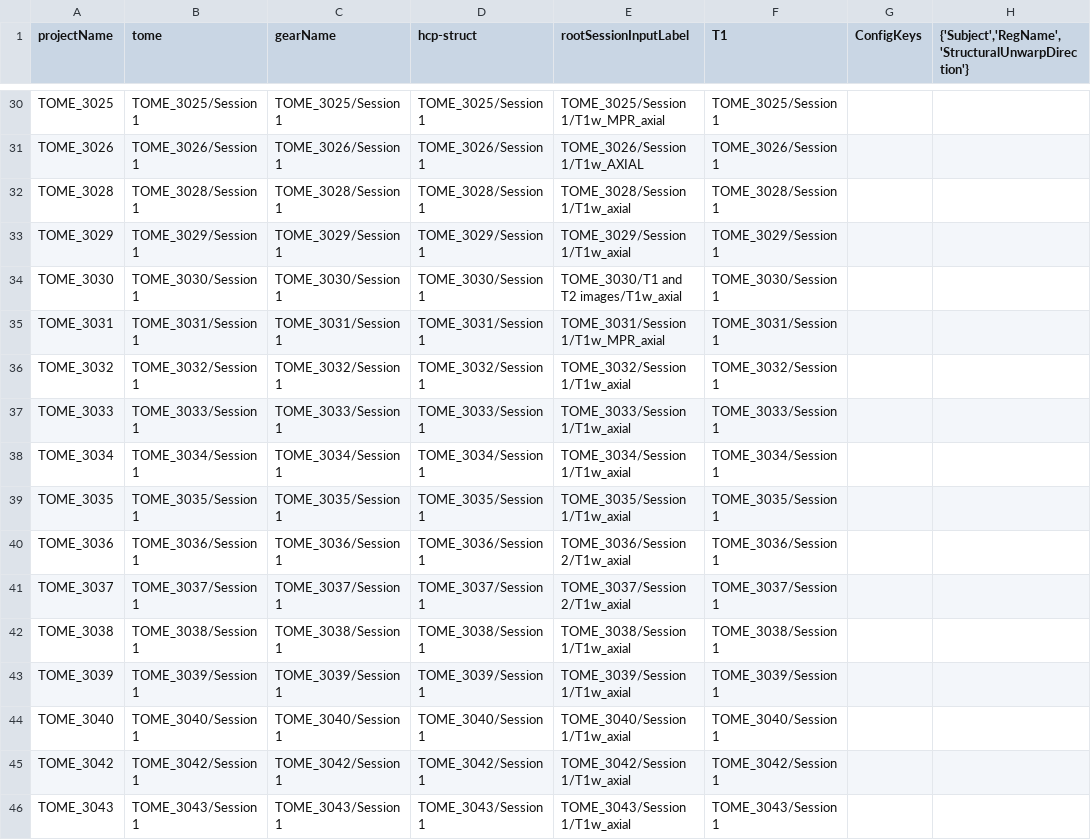
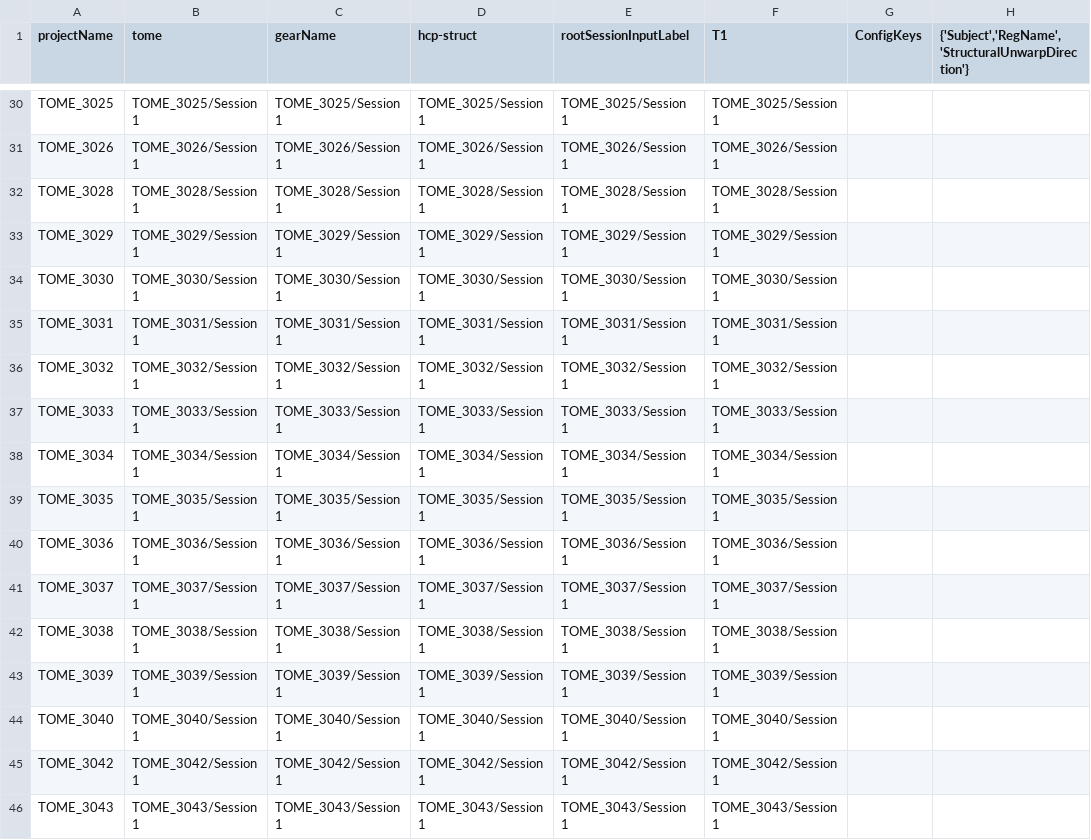
Before and after one commit to gkaguirrelab/mriTOMEAnalysis, a CSV file: code/tomeHCPStructParams.csv, drawn as a sheet; only a part is shown, gaps mark what is left out; the diff covers the shown part only; the diff names each change by its address in the sheet, - before the commit and + after, or states it on an @@ line.

Commit message:
Using the T1 and T2 sag from the same session
Signed-off-by: gkaguirre <gkaguirre@me.com>

```diff
--- a/code/tomeHCPStructParams.csv
+++ b/code/tomeHCPStructParams.csv
-E30 (rootSessionInputLabel): TOME_3025/Session 1/T1w_MPR_axial
+E30 (rootSessionInputLabel): TOME_3025/Session 1
-E31 (rootSessionInputLabel): TOME_3026/Session 1/T1w_AXIAL
+E31 (rootSessionInputLabel): TOME_3026/Session 1
-E32 (rootSessionInputLabel): TOME_3028/Session 1/T1w_axial
+E32 (rootSessionInputLabel): TOME_3028/Session 1
-E33 (rootSessionInputLabel): TOME_3029/Session 1/T1w_axial
+E33 (rootSessionInputLabel): TOME_3029/Session 1
-E34 (rootSessionInputLabel): TOME_3030/T1 and T2 images/T1w_axial
+E34 (rootSessionInputLabel): TOME_3030/Session 1
-E35 (rootSessionInputLabel): TOME_3031/Session 1/T1w_MPR_axial
+E35 (rootSessionInputLabel): TOME_3031/Session 1
-E36 (rootSessionInputLabel): TOME_3032/Session 1/T1w_axial
+E36 (rootSessionInputLabel): TOME_3032/Session 1
-E37 (rootSessionInputLabel): TOME_3033/Session 1/T1w_axial
+E37 (rootSessionInputLabel): TOME_3033/Session 1
-E38 (rootSessionInputLabel): TOME_3034/Session 1/T1w_axial
+E38 (rootSessionInputLabel): TOME_3034/Session 1
-E39 (rootSessionInputLabel): TOME_3035/Session 1/T1w_axial
+E39 (rootSessionInputLabel): TOME_3035/Session 1
-E40 (rootSessionInputLabel): TOME_3036/Session 2/T1w_axial
+E40 (rootSessionInputLabel): TOME_3036/Session 1
-E41 (rootSessionInputLabel): TOME_3037/Session 2/T1w_axial
+E41 (rootSessionInputLabel): TOME_3037/Session 1
-E42 (rootSessionInputLabel): TOME_3038/Session 1/T1w_axial
+E42 (rootSessionInputLabel): TOME_3038/Session 1
-E43 (rootSessionInputLabel): TOME_3039/Session 1/T1w_axial
+E43 (rootSessionInputLabel): TOME_3039/Session 1
-E44 (rootSessionInputLabel): TOME_3040/Session 1/T1w_axial
+E44 (rootSessionInputLabel): TOME_3040/Session 1
-E45 (rootSessionInputLabel): TOME_3042/Session 1/T1w_axial
+E45 (rootSessionInputLabel): TOME_3042/Session 1
-E46 (rootSessionInputLabel): TOME_3043/Session 1/T1w_axial
+E46 (rootSessionInputLabel): TOME_3043/Session 1
```
Also changed, not shown: 23 edited cells elsewhere in this file.
